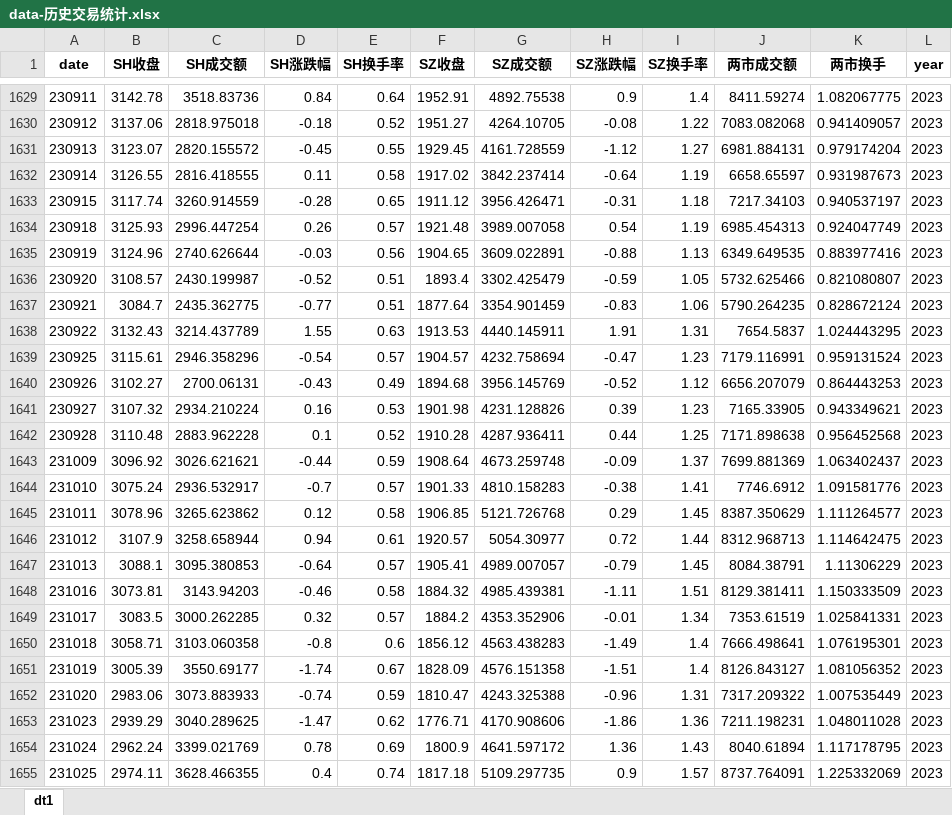
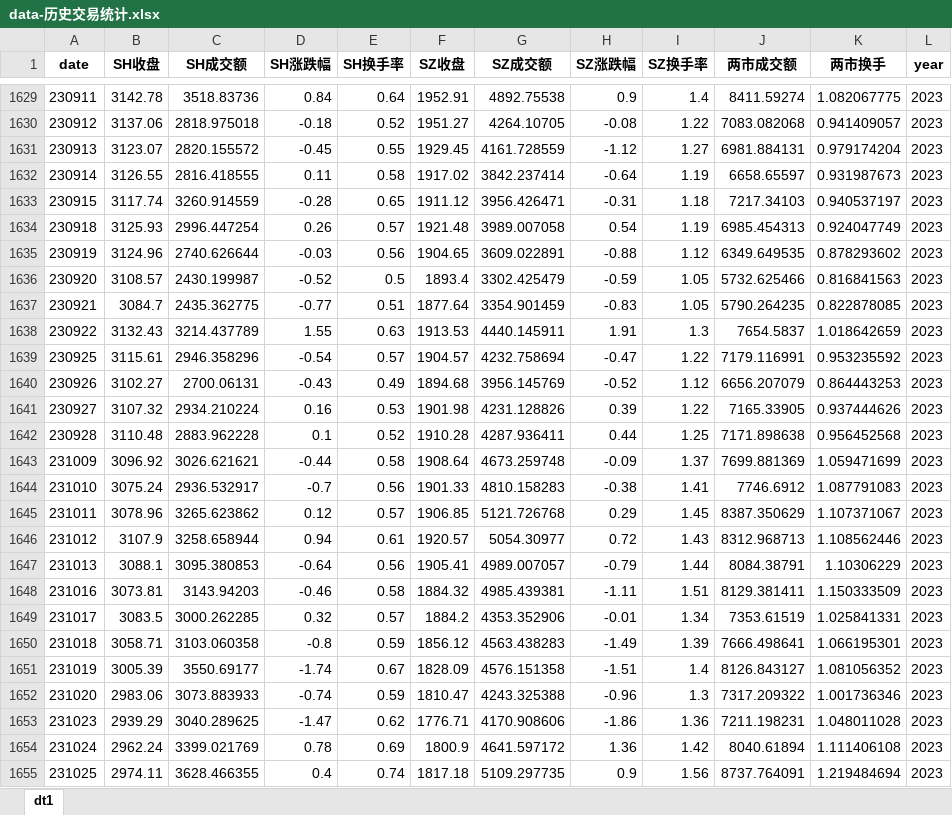
Before and after one commit to thedestiny/fund_python, an Excel workbook: index_info/data-历史交易统计.xlsx, sheet dt1, drawn as a sheet; only a part is shown, gaps mark what is left out; values as stored, in another font and other column widths than the file's, no borders; the diff covers the shown part only; the diff names each change by its address in the sheet, - before the commit and + after, or states it on an @@ line.

```diff
--- a/index_info/data-历史交易统计.xlsx (sheet dt1)
+++ b/index_info/data-历史交易统计.xlsx (sheet dt1)
-I1635 (SZ换手率): 1.13
+I1635 (SZ换手率): 1.12
-K1635 (两市换手): 0.883977416
+K1635 (两市换手): 0.878293602
-E1636 (SH换手率): 0.51
+E1636 (SH换手率): 0.5
-K1636 (两市换手): 0.821080807
+K1636 (两市换手): 0.816841563
-I1637 (SZ换手率): 1.06
+I1637 (SZ换手率): 1.05
-K1637 (两市换手): 0.828672124
+K1637 (两市换手): 0.822878085
-I1638 (SZ换手率): 1.31
+I1638 (SZ换手率): 1.3
-K1638 (两市换手): 1.024443295
+K1638 (两市换手): 1.018642659
-I1639 (SZ换手率): 1.23
+I1639 (SZ换手率): 1.22
-K1639 (两市换手): 0.959131524
+K1639 (两市换手): 0.953235592
-I1641 (SZ换手率): 1.23
+I1641 (SZ换手率): 1.22
-K1641 (两市换手): 0.943349621
+K1641 (两市换手): 0.937444626
-E1643 (SH换手率): 0.59
+E1643 (SH换手率): 0.58
-K1643 (两市换手): 1.063402437
+K1643 (两市换手): 1.059471699
-E1644 (SH换手率): 0.57
+E1644 (SH换手率): 0.56
-K1644 (两市换手): 1.091581776
+K1644 (两市换手): 1.087791083
-E1645 (SH换手率): 0.58
+E1645 (SH换手率): 0.57
-K1645 (两市换手): 1.111264577
+K1645 (两市换手): 1.107371067
-I1646 (SZ换手率): 1.44
+I1646 (SZ换手率): 1.43
-K1646 (两市换手): 1.114642475
+K1646 (两市换手): 1.108562446
-E1647 (SH换手率): 0.57
+E1647 (SH换手率): 0.56
-I1647 (SZ换手率): 1.45
+I1647 (SZ换手率): 1.44
-K1647 (两市换手): 1.11306229
+K1647 (两市换手): 1.10306229
-E1650 (SH换手率): 0.6
+E1650 (SH换手率): 0.59
-I1650 (SZ换手率): 1.4
+I1650 (SZ换手率): 1.39
-K1650 (两市换手): 1.076195301
+K1650 (两市换手): 1.066195301
-I1652 (SZ换手率): 1.31
+I1652 (SZ换手率): 1.3
-K1652 (两市换手): 1.007535449
+K1652 (两市换手): 1.001736346
-I1654 (SZ换手率): 1.43
+I1654 (SZ换手率): 1.42
-K1654 (两市换手): 1.117178795
+K1654 (两市换手): 1.111406108
-I1655 (SZ换手率): 1.57
+I1655 (SZ换手率): 1.56
-K1655 (两市换手): 1.225332069
+K1655 (两市换手): 1.219484694
```
Also changed, not shown: 8 added rows and 1610 edited cells elsewhere in this sheet, 1 other file.
